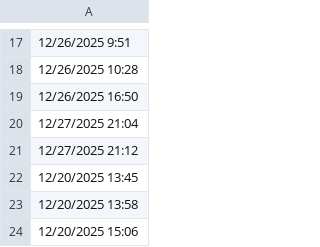
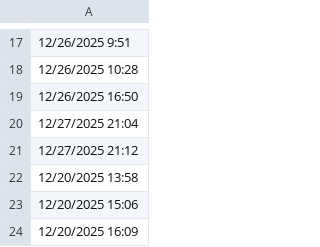
Before and after one commit to lethanhtannhat/nguyenngocthuylinh271225, a CSV file: time.csv, drawn as a sheet; only a part is shown, gaps mark what is left out; the shorter side is filled out with more unchanged rows; the diff names each change by its address in the sheet, - before the commit and + after, or states it on an @@ line.

```diff
--- a/time.csv
+++ b/time.csv
-row 22: 12/20/2025 13:45
```
Also changed, not shown: 1 other file.
